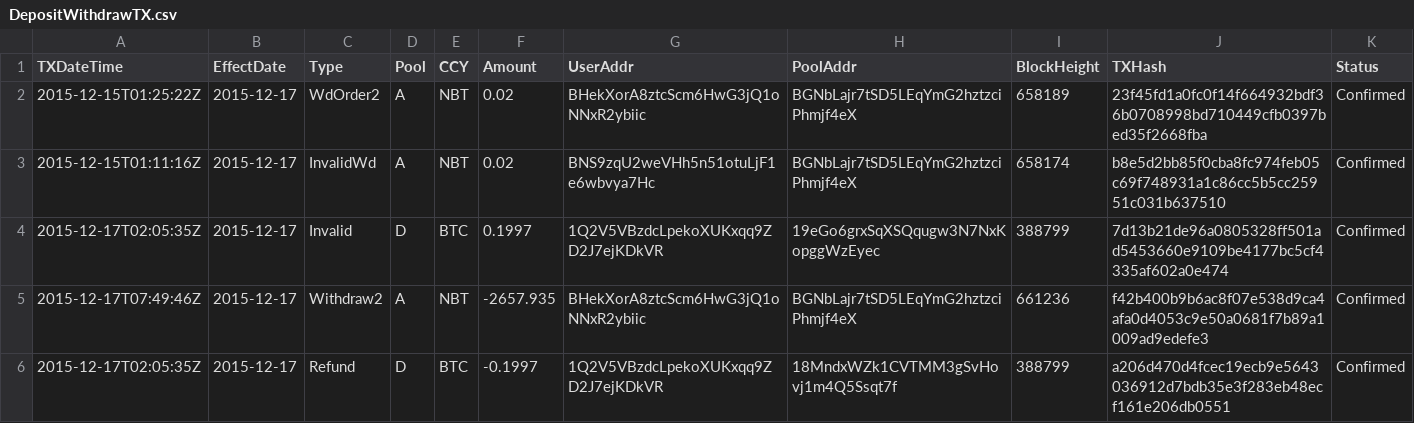
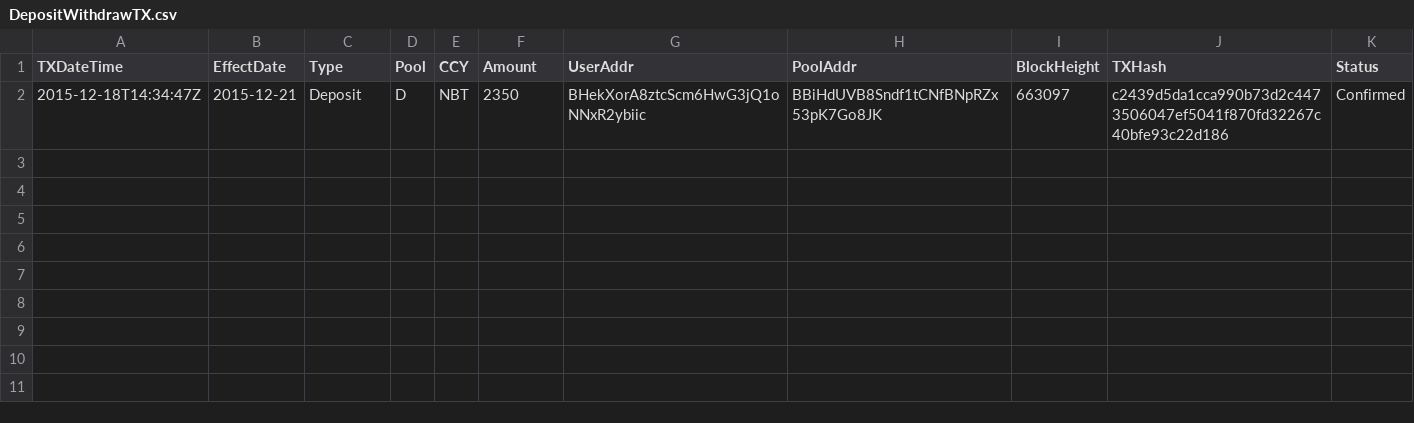
Before and after one commit to henrynu/NuLagoon, a CSV file: Reports/DepositWithdrawTX.csv, drawn as a sheet.

```diff
--- a/Reports/DepositWithdrawTX.csv
+++ b/Reports/DepositWithdrawTX.csv
@@ -1,6 +1,2 @@
 TXDateTime,EffectDate,Type,Pool,CCY,Amount,UserAddr,PoolAddr,BlockHeight,TXHash,Status
-2015-12-15T01:25:22Z,2015-12-17,WdOrder2,A,NBT,0.02,BHekXorA8ztcScm6HwG3jQ1oNNxR2ybiic,BGNbLajr7tSD5LEqYmG2hztzciPhmjf4eX,658189,23f45fd1a0fc0f14f664932bdf36b0708998bd710449cfb0397bed35f2668fba,Confirmed
-2015-12-15T01:11:16Z,2015-12-17,InvalidWd,A,NBT,0.02,BNS9zqU2weVHh5n51otuLjF1e6wbvya7Hc,BGNbLajr7tSD5LEqYmG2hztzciPhmjf4eX,658174,b8e5d2bb85f0cba8fc974feb05c69f748931a1c86cc5b5cc25951c031b637510,Confirmed
-2015-12-17T02:05:35Z,2015-12-17,Invalid,D,BTC,0.1997,1Q2V5VBzdcLpekoXUKxqq9ZD2J7ejKDkVR,19eGo6grxSqXSQqugw3N7NxKopggWzEyec,388799,7d13b21de96a0805328ff501ad5453660e9109be4177bc5cf4335af602a0e474,Confirmed
-2015-12-17T07:49:46Z,2015-12-17,Withdraw2,A,NBT,-2657.935,BHekXorA8ztcScm6HwG3jQ1oNNxR2ybiic,BGNbLajr7tSD5LEqYmG2hztzciPhmjf4eX,661236,f42b400b9b6ac8f07e538d9ca4afa0d4053c9e50a0681f7b89a1009ad9edefe3,Confirmed
-2015-12-17T02:05:35Z,2015-12-17,Refund,D,BTC,-0.1997,1Q2V5VBzdcLpekoXUKxqq9ZD2J7ejKDkVR,18MndxWZk1CVTMM3gSvHovj1m4Q5Ssqt7f,388799,a206d470d4fcec19ecb9e5643036912d7bdb35e3f283eb48ecf161e206db0551,Confirmed
+2015-12-18T14:34:47Z,2015-12-21,Deposit,D,NBT,2350,BHekXorA8ztcScm6HwG3jQ1oNNxR2ybiic,BBiHdUVB8Sndf1tCNfBNpRZx53pK7Go8JK,663097,c2439d5da1cca990b73d2c4473506047ef5041f870fd32267c40bfe93c22d186,Confirmed
```
Also changed, not shown: Reports/NetAssetValue.csv, Reports/UserPosition.csv, 6 other files.
